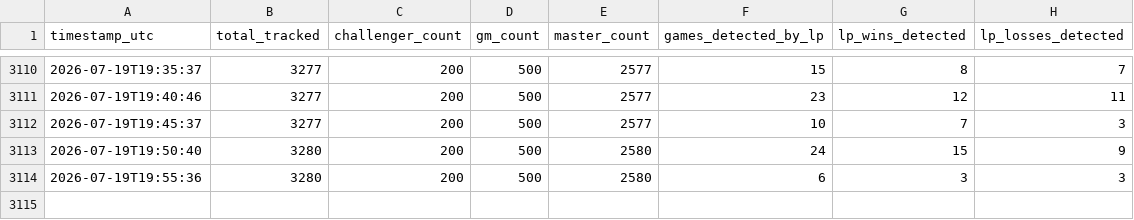
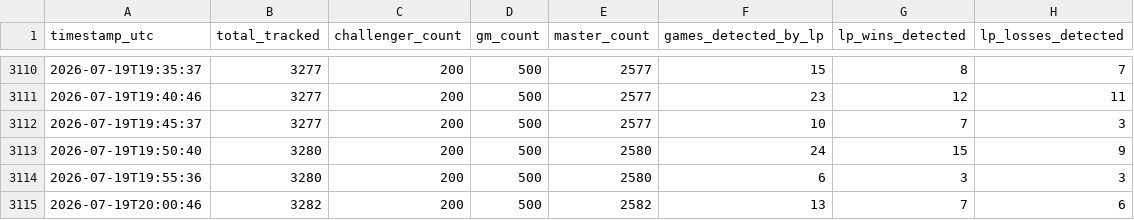
Before and after one commit to aasilvestre/lol-flex-tracker-3, a CSV file: data/snapshots.csv, drawn as a sheet; only a part is shown, gaps mark what is left out; the diff names each change by its address in the sheet, - before the commit and + after, or states it on an @@ line.

```diff
--- a/data/snapshots.csv
+++ b/data/snapshots.csv
+row 3115: 2026-07-19T20:00:46 | 3282 | 200 | 500 | 2582 | 13 | 7 | 6
```
Also changed, not shown: data/player_current.csv, 1 other file.
